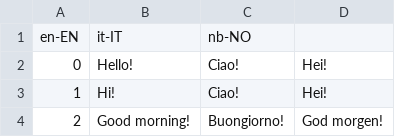
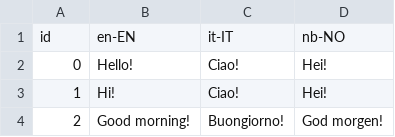
Before and after one commit to RR2000/translations, a CSV file: 1.csv, drawn as a sheet; only a part is shown; removed rows and columns are numbered as before the commit, all else as after; the diff names each change by its address in the sheet, - before the commit and + after, or states it on an @@ line.

Commit message:
Update 1.csv

```diff
--- a/1.csv
+++ b/1.csv
-row 1: en-EN | it-IT | nb-NO
+row 1: id | en-EN | it-IT | nb-NO
```
